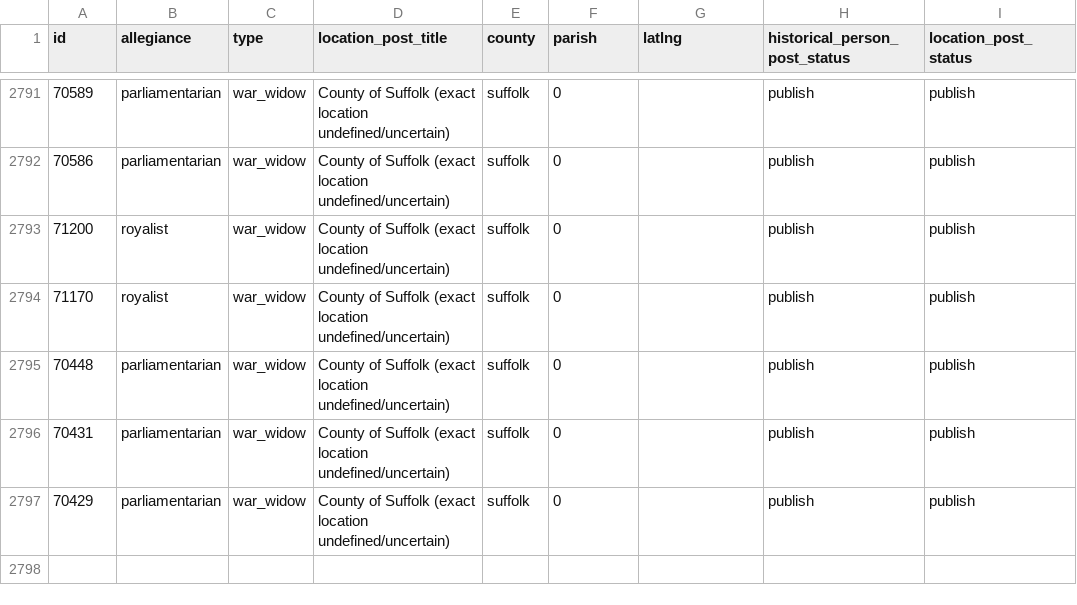
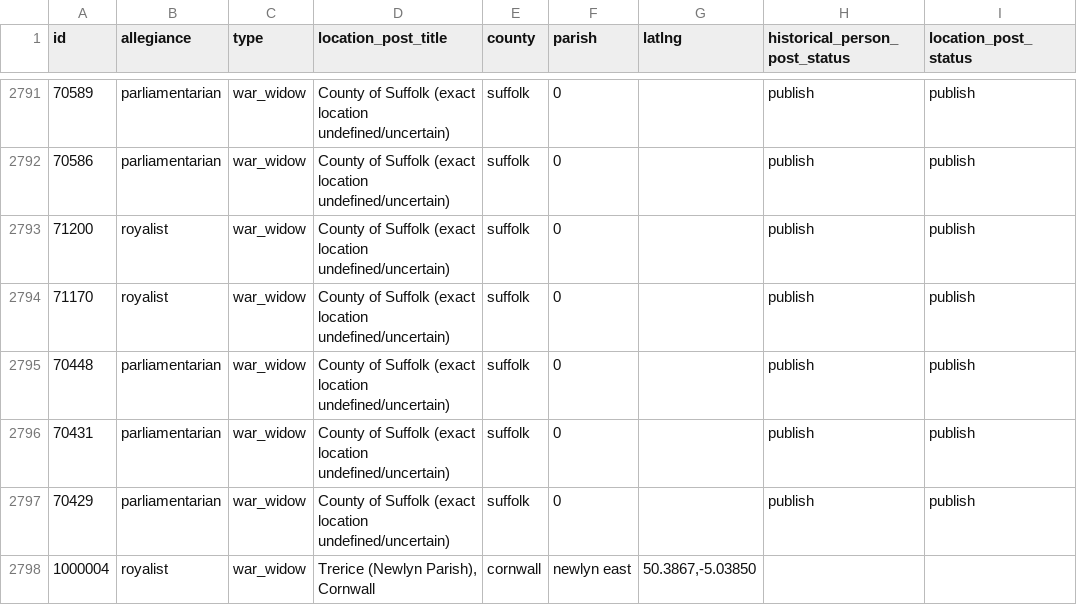
Before and after one commit to drmikeuk/cwp, a CSV file: assets/all2widows.latlng.csv, drawn as a sheet; only a part is shown, gaps mark what is left out.

Commit message:
add cornwall

```diff
--- a/assets/all2widows.latlng.csv
+++ b/assets/all2widows.latlng.csv
@@ -2797 +2797,2 @@
 70429,parliamentarian,war_widow,County of Suffolk (exact location undefined/uncertain),suffolk,0,,publish,publish
+1000004,royalist,war_widow,"Trerice (Newlyn Parish), Cornwall",cornwall,newlyn east,"50.3867,-5.03850",,
```
Also changed, not shown: 1 other file.
